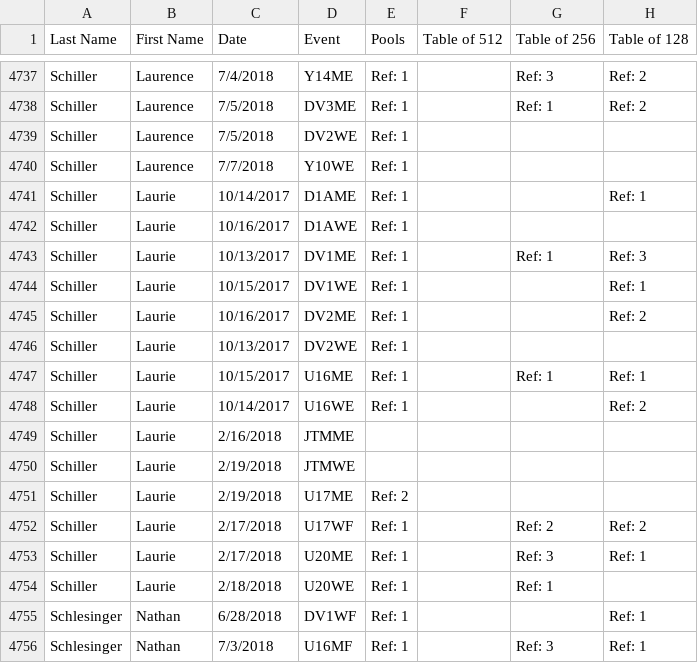
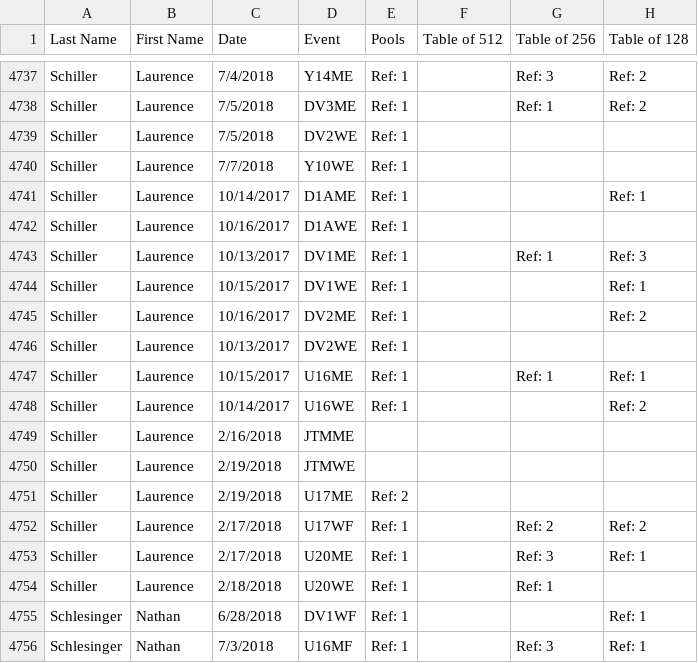
Before and after one commit to FirstPointFencing/USA-Fencing-Referee-Usage-Leaderboards, a CSV file: Referee_Usage_20172018.csv, drawn as a sheet; only a part is shown, gaps mark what is left out; the diff names each change by its address in the sheet, - before the commit and + after, or states it on an @@ line.

Commit message:
Update Referee_Usage_20172018.csv

```diff
--- a/Referee_Usage_20172018.csv
+++ b/Referee_Usage_20172018.csv
-B4741:B4754 (First Name): Laurie
+B4741:B4754 (First Name): Laurence
```
